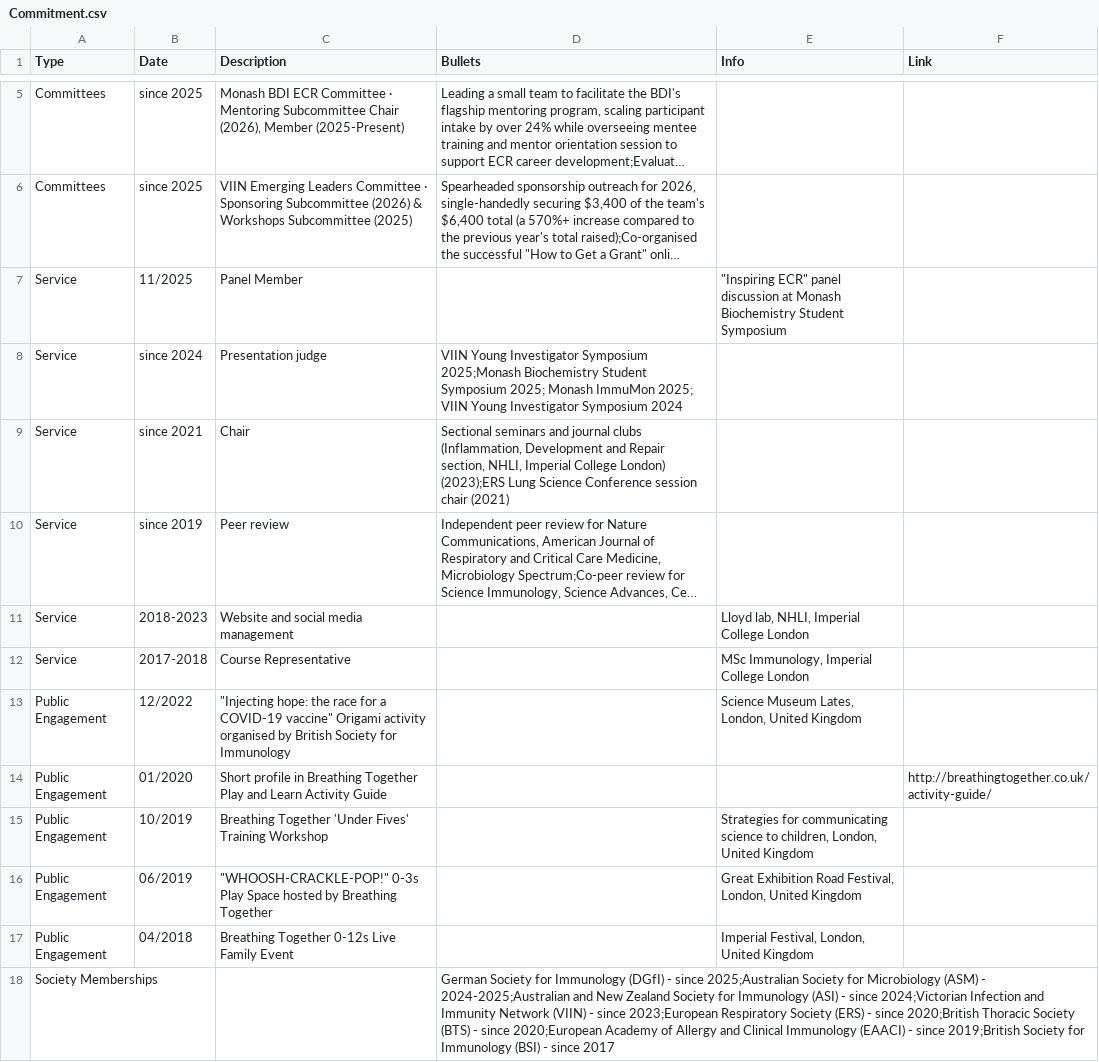
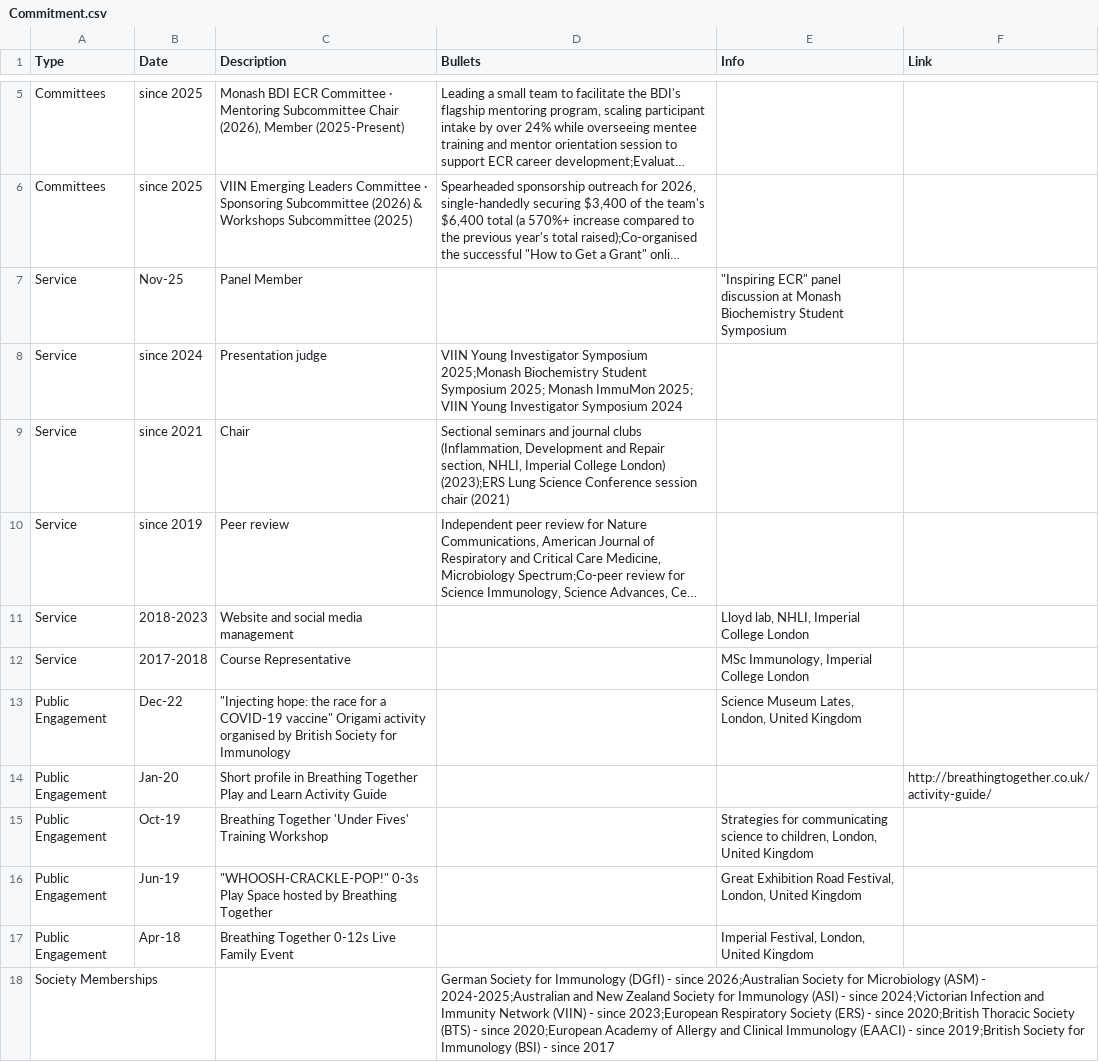
Before and after one commit to hstoelting/CV-Helen_Stoelting, a CSV file: data/Commitment.csv, drawn as a sheet; only a part is shown, gaps mark what is left out; long unchanged cells end in …; the diff names each change by its address in the sheet, - before the commit and + after, or states it on an @@ line.

```diff
--- a/data/Commitment.csv
+++ b/data/Commitment.csv
-B7 (Date): 11/2025
+B7 (Date): Nov-25
-B13 (Date): 12/2022
+B13 (Date): Dec-22
-B14 (Date): 01/2020
+B14 (Date): Jan-20
-B15 (Date): 10/2019
+B15 (Date): Oct-19
-B16 (Date): 06/2019
+B16 (Date): Jun-19
-B17 (Date): 04/2018
+B17 (Date): Apr-18
-D18 (Bullets): …- since 2025;Australian Society for…
+D18 (Bullets): …- since 2026;Australian Society for…
```
Also changed, not shown: data/Conferences.csv, data/Experience.csv, 1 other file.
